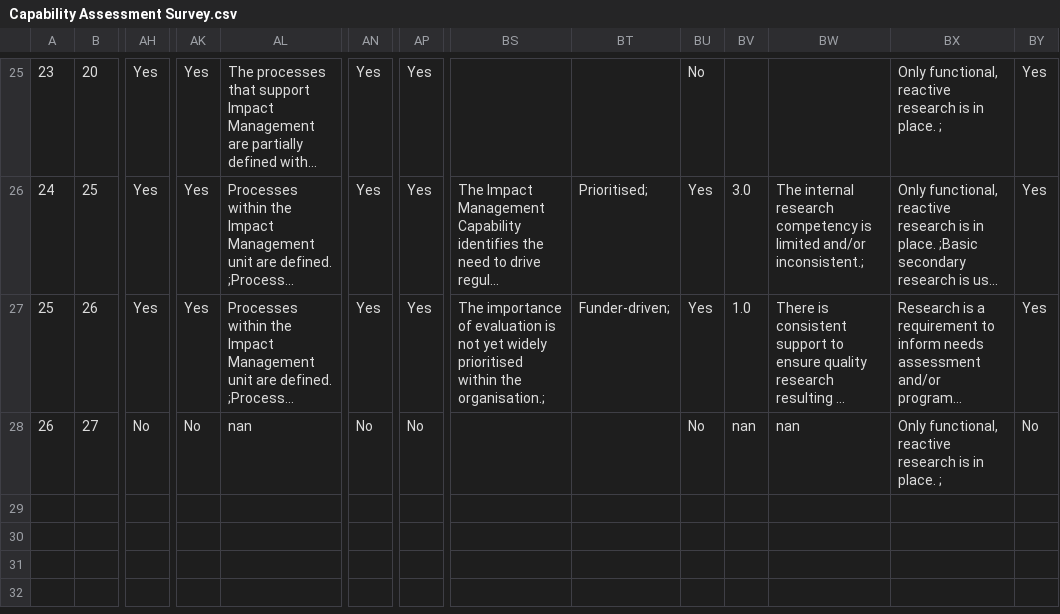
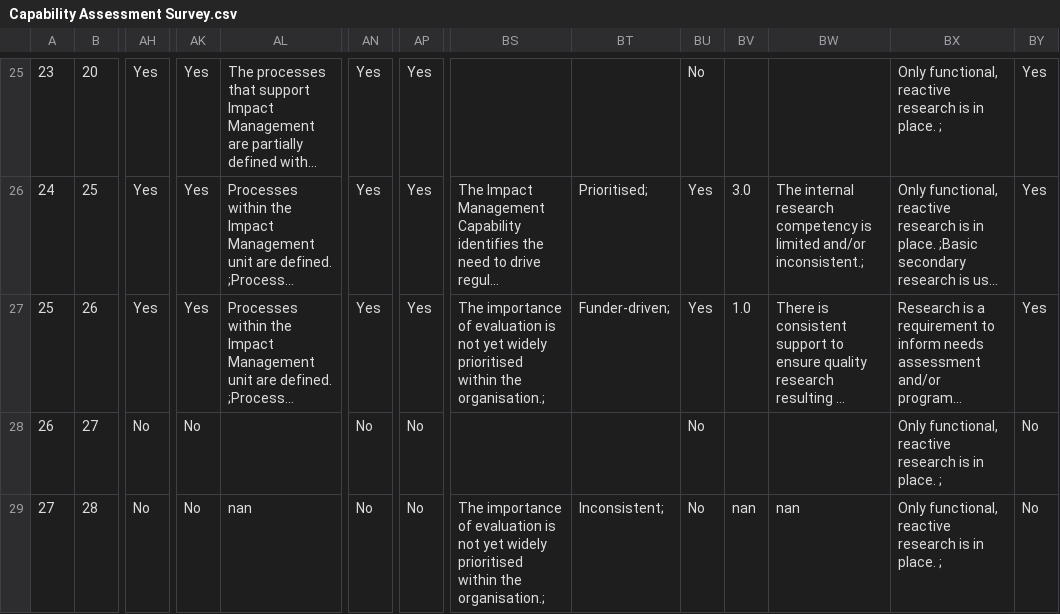
Before and after one commit to opus-meum/power-automate, a CSV file: Capability Assessment Survey.csv, drawn as a sheet; only a part is shown, gaps mark what is left out; long unchanged cells end in …; rows hold the shown columns only; the diff names each change by its address in the sheet, - before the commit and + after, or states it on an @@ line.

```diff
--- a/Capability Assessment Survey.csv
+++ b/Capability Assessment Survey.csv
-AL28: nan
+AL28: (empty)
-BV28: nan
+BV28: (empty)
-BW28: nan
+BW28: (empty)
+row 29: 27 | 28 | No | No | nan | No | No | The importance of evaluation is not yet widely prioritised within the organisation.; | Inconsistent; | No | nan | nan | Only functional, reactive research is in place. ; | No
```
Also changed, not shown: 15 other files.
